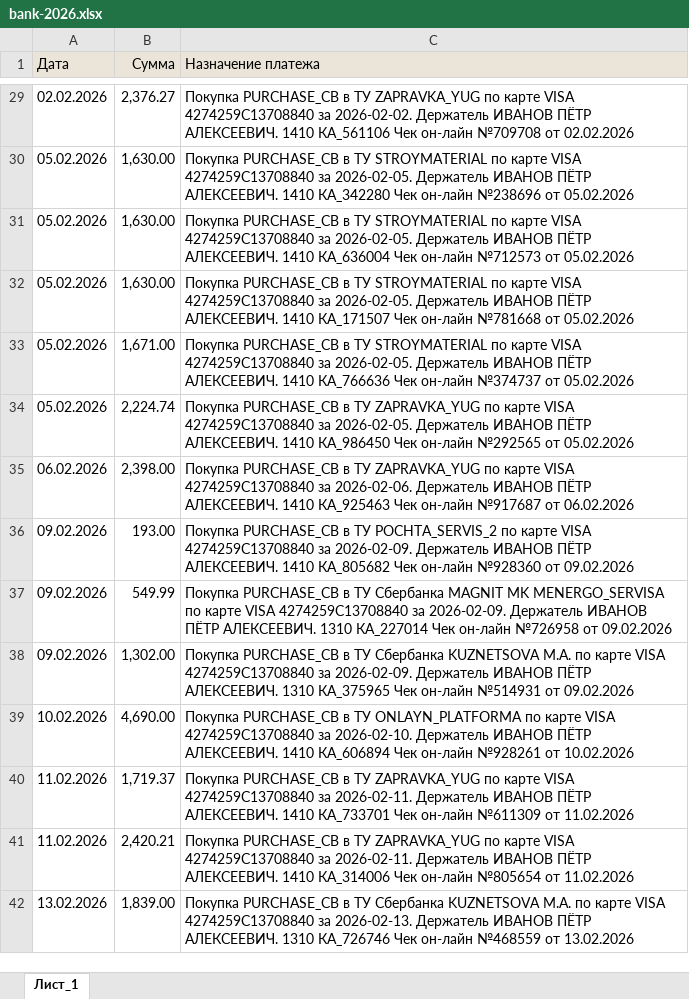
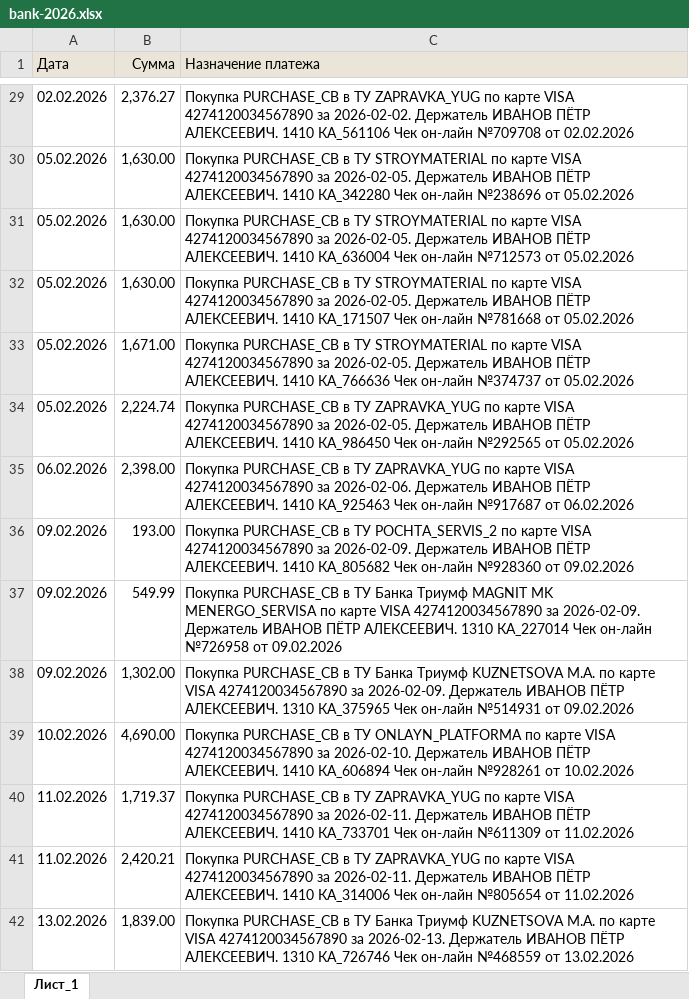
Before and after one commit to bars4um-sys/CLm04, an Excel workbook: data/bank-2026.xlsx, sheet Лист_1, drawn as a sheet; only a part is shown, gaps mark what is left out; values as stored, in another font and other column widths than the file's, no borders; the diff covers the shown part only; the diff names each change by its address in the sheet, - before the commit and + after, or states it on an @@ line.

```diff
--- a/data/bank-2026.xlsx (sheet Лист_1)
+++ b/data/bank-2026.xlsx (sheet Лист_1)
-C29 (Назначение платежа): …карте VISA 4274259C13708840 за 2026-02-02.…
+C29 (Назначение платежа): …карте VISA 4274120034567890 за 2026-02-02.…
-C30 (Назначение платежа): …карте VISA 4274259C13708840 за 2026-02-05.…
+C30 (Назначение платежа): …карте VISA 4274120034567890 за 2026-02-05.…
-C31 (Назначение платежа): …карте VISA 4274259C13708840 за 2026-02-05.…
+C31 (Назначение платежа): …карте VISA 4274120034567890 за 2026-02-05.…
-C32 (Назначение платежа): …карте VISA 4274259C13708840 за 2026-02-05.…
+C32 (Назначение платежа): …карте VISA 4274120034567890 за 2026-02-05.…
-C33 (Назначение платежа): …карте VISA 4274259C13708840 за 2026-02-05.…
+C33 (Назначение платежа): …карте VISA 4274120034567890 за 2026-02-05.…
-C34 (Назначение платежа): …карте VISA 4274259C13708840 за 2026-02-05.…
+C34 (Назначение платежа): …карте VISA 4274120034567890 за 2026-02-05.…
-C35 (Назначение платежа): …карте VISA 4274259C13708840 за 2026-02-06.…
+C35 (Назначение платежа): …карте VISA 4274120034567890 за 2026-02-06.…
-C36 (Назначение платежа): …карте VISA 4274259C13708840 за 2026-02-09.…
+C36 (Назначение платежа): …карте VISA 4274120034567890 за 2026-02-09.…
-C37 (Назначение платежа): …в ТУ Сбербанка MAGNIT MK MENERGO_SERVISA по карте VISA 4274259C13708840 за 2026-02-09.…
+C37 (Назначение платежа): …в ТУ Банка Триумф MAGNIT MK MENERGO_SERVISA по карте VISA 4274120034567890 за 2026-02-09.…
-C38 (Назначение платежа): …в ТУ Сбербанка KUZNETSOVA M.A. по карте VISA 4274259C13708840 за 2026-02-09.…
+C38 (Назначение платежа): …в ТУ Банка Триумф KUZNETSOVA M.A. по карте VISA 4274120034567890 за 2026-02-09.…
-C39 (Назначение платежа): …карте VISA 4274259C13708840 за 2026-02-10.…
+C39 (Назначение платежа): …карте VISA 4274120034567890 за 2026-02-10.…
-C40 (Назначение платежа): …карте VISA 4274259C13708840 за 2026-02-11.…
+C40 (Назначение платежа): …карте VISA 4274120034567890 за 2026-02-11.…
-C41 (Назначение платежа): …карте VISA 4274259C13708840 за 2026-02-11.…
+C41 (Назначение платежа): …карте VISA 4274120034567890 за 2026-02-11.…
-C42 (Назначение платежа): …в ТУ Сбербанка KUZNETSOVA M.A. по карте VISA 4274259C13708840 за 2026-02-13.…
+C42 (Назначение платежа): …в ТУ Банка Триумф KUZNETSOVA M.A. по карте VISA 4274120034567890 за 2026-02-13.…
```
Also changed, not shown: 224 edited cells elsewhere in this sheet.
